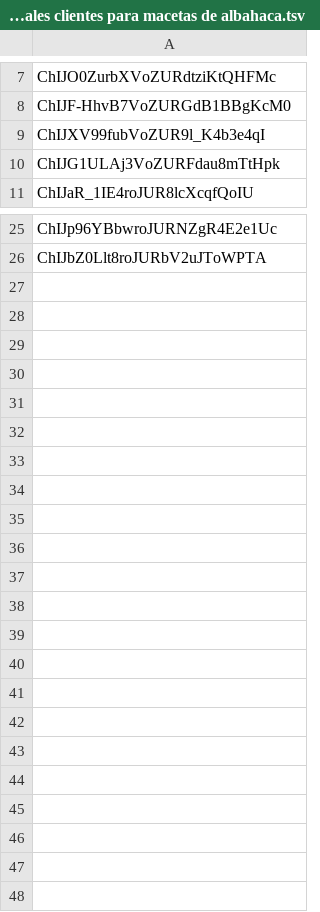
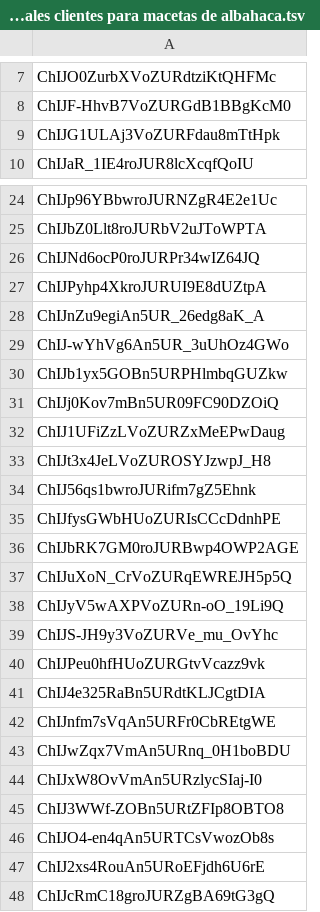
Before and after one commit to adrian88888888/Mapa-Proyecto-Agricola, a TSV file: map-creator/data/data-mia/potenciales clientes para macetas de albahaca.tsv, drawn as a sheet; only a part is shown, gaps mark what is left out.

```diff
--- a/map-creator/data/data-mia/potenciales clientes para macetas de albahaca.tsv
+++ b/map-creator/data/data-mia/potenciales clientes para macetas de albahaca.tsv
@@ -8,3 +8,2 @@ ChIJO0ZurbXVoZURdtziKtQHFMc
 ChIJF-HhvB7VoZURGdB1BBgKcM0
-ChIJXV99fubVoZUR9l_K4b3e4qI
 ChIJG1ULAj3VoZURFdau8mTtHpk
@@ -26 +25,24 @@ ChIJp96YBbwroJURNZgR4E2e1Uc
 ChIJbZ0Llt8roJURbV2uJToWPTA
+ChIJNd6ocP0roJURPr34wIZ64JQ
+ChIJPyhp4XkroJURUI9E8dUZtpA
+ChIJnZu9egiAn5UR_26edg8aK_A
+ChIJ-wYhVg6An5UR_3uUhOz4GWo
+ChIJb1yx5GOBn5URPHlmbqGUZkw
+ChIJj0Kov7mBn5UR09FC90DZOiQ
+ChIJ1UFiZzLVoZURZxMeEPwDaug
+ChIJt3x4JeLVoZUROSYJzwpJ_H8
+ChIJ56qs1bwroJURifm7gZ5Ehnk
+ChIJfysGWbHUoZURIsCCcDdnhPE
+ChIJbRK7GM0roJURBwp4OWP2AGE
+ChIJuXoN_CrVoZURqEWREJH5p5Q
+ChIJyV5wAXPVoZURn-oO_19Li9Q
+ChIJS-JH9y3VoZURVe_mu_OvYhc
+ChIJPeu0hfHUoZURGtvVcazz9vk
+ChIJ4e325RaBn5URdtKLJCgtDIA
+ChIJnfm7sVqAn5URFr0CbREtgWE
+ChIJwZqx7VmAn5URnq_0H1boBDU
+ChIJxW8OvVmAn5URzlycSIaj-I0
+ChIJ3WWf-ZOBn5URtZFIp8OBTO8
+ChIJO4-en4qAn5URTCsVwozOb8s
+ChIJ2xs4RouAn5URoEFjdh6U6rE
+ChIJcRmC18groJURZgBA69tG3gQ
```
Also changed, not shown: map-creator/data/data-mia/dados de baja por cualquier motivo.tsv, 20 other files.
